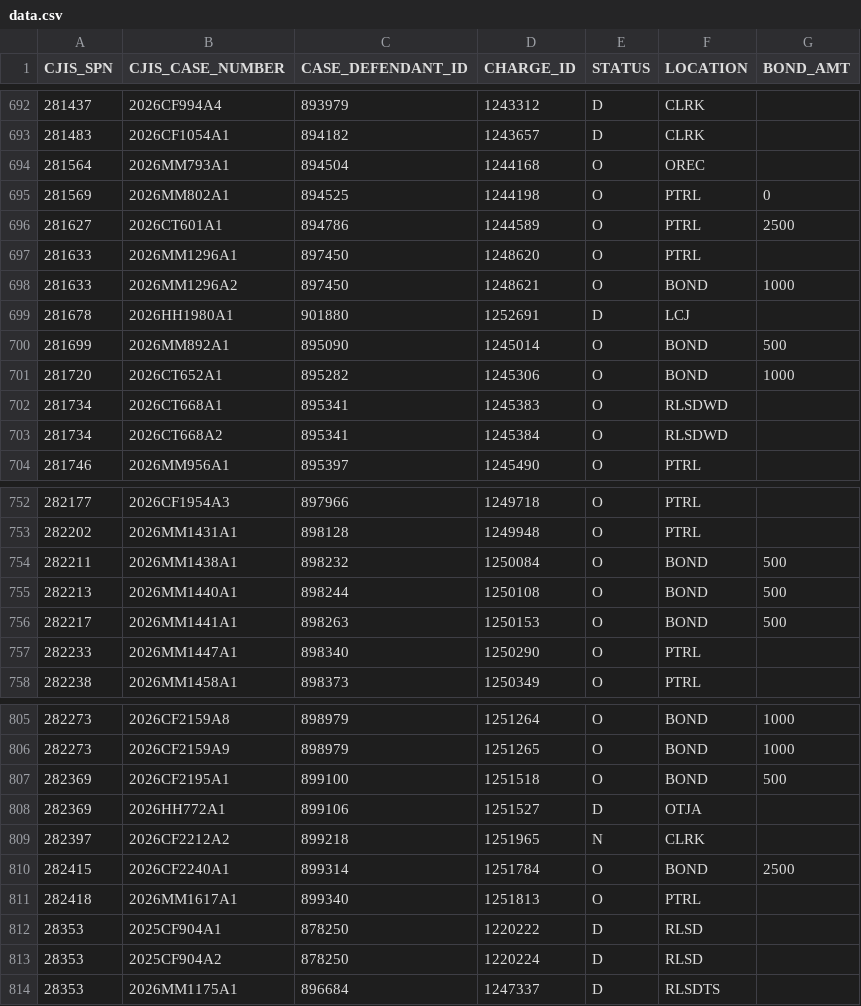
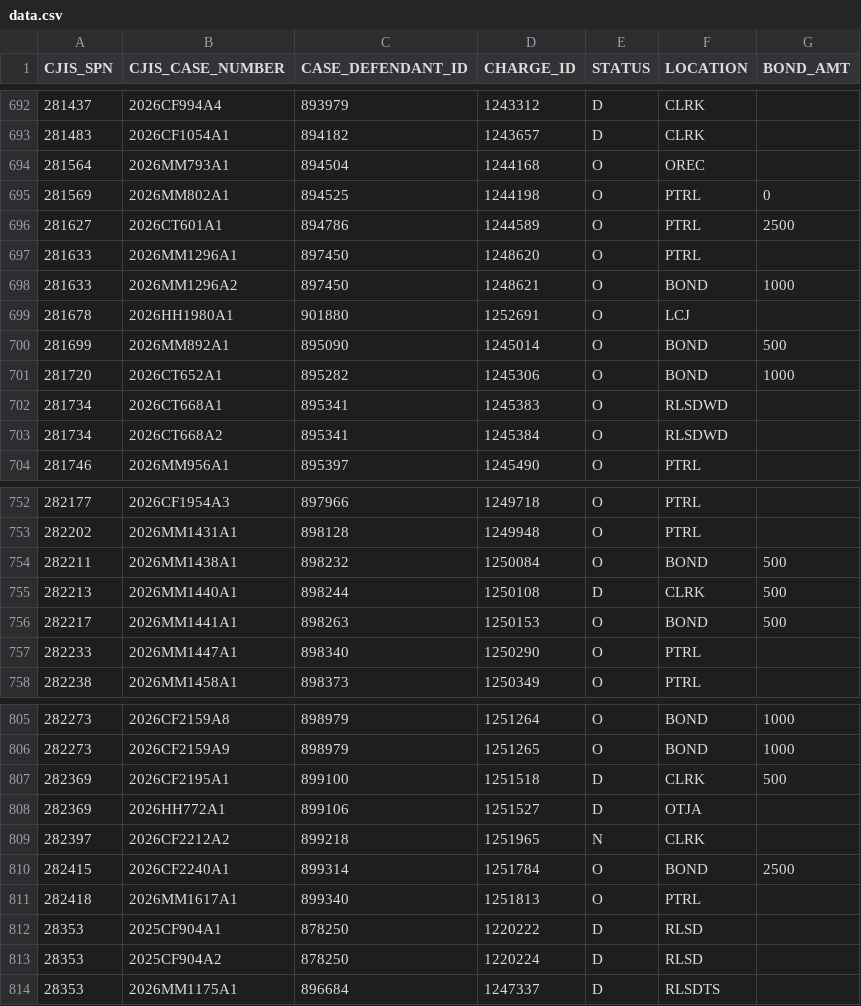
Before and after one commit to mhumelsine/jis-cleanup, a CSV file: Cleanups/05_Manual_TechnicalReview/data.csv, drawn as a sheet; only a part is shown, gaps mark what is left out; the diff covers the shown part only.

```diff
--- a/Cleanups/05_Manual_TechnicalReview/data.csv
+++ b/Cleanups/05_Manual_TechnicalReview/data.csv
@@ -698,3 +698,3 @@ CJIS_SPN,CJIS_CASE_NUMBER,CASE_DEFENDANT_ID,CHARGE_ID,STATUS,LOCATION,BOND_AMT
 281633,2026MM1296A2,897450,1248621,O,BOND,1000
-281678,2026HH1980A1,901880,1252691,D,LCJ,
+281678,2026HH1980A1,901880,1252691,O,LCJ,
 281699,2026MM892A1,895090,1245014,O,BOND,500
@@ -754,3 +754,3 @@ CJIS_SPN,CJIS_CASE_NUMBER,CASE_DEFENDANT_ID,CHARGE_ID,STATUS,LOCATION,BOND_AMT
 282211,2026MM1438A1,898232,1250084,O,BOND,500
-282213,2026MM1440A1,898244,1250108,O,BOND,500
+282213,2026MM1440A1,898244,1250108,D,CLRK,500
 282217,2026MM1441A1,898263,1250153,O,BOND,500
@@ -806,3 +806,3 @@ CJIS_SPN,CJIS_CASE_NUMBER,CASE_DEFENDANT_ID,CHARGE_ID,STATUS,LOCATION,BOND_AMT
 282273,2026CF2159A9,898979,1251265,O,BOND,1000
-282369,2026CF2195A1,899100,1251518,O,BOND,500
+282369,2026CF2195A1,899100,1251518,D,CLRK,500
 282369,2026HH772A1,899106,1251527,D,OTJA,
```
Also changed, not shown: 24 edited cells elsewhere in this file, 4 other files.
